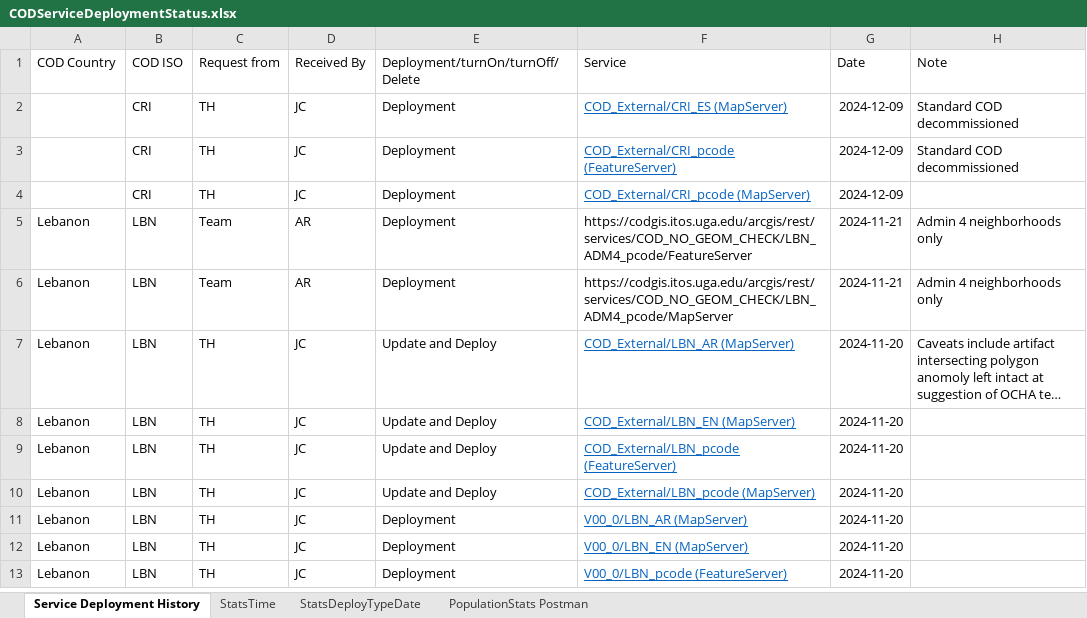
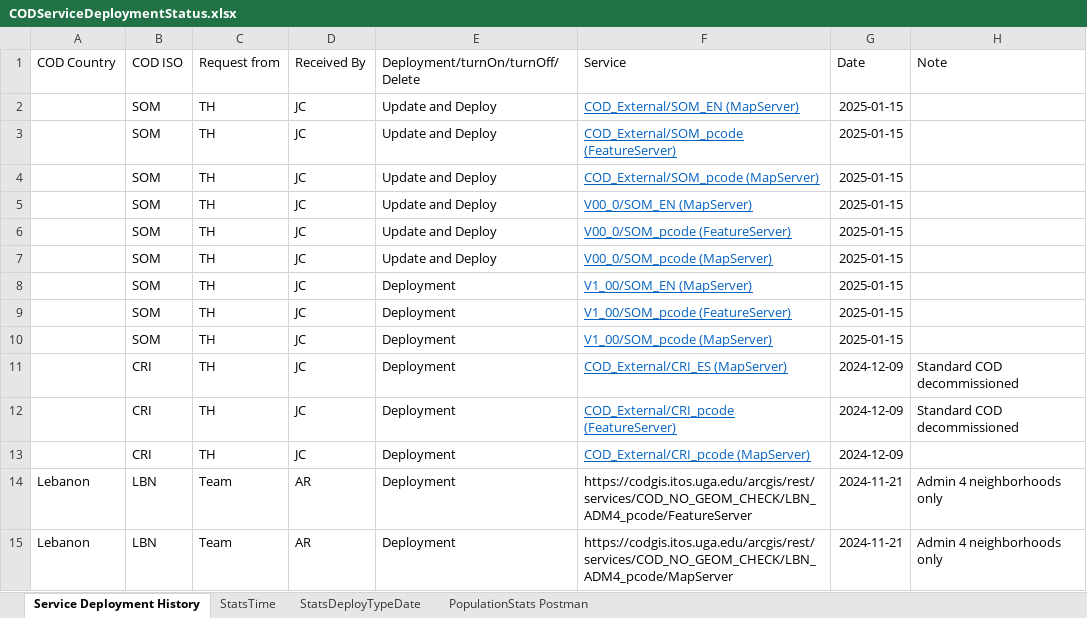
Before and after one commit to UGA-ITOSHumanitarianGIS/mapservicedoc, an Excel workbook: Data/CODServiceDeploymentStatus.xlsx, sheet Service Deployment History, drawn as a sheet; only a part is shown; the shorter side is filled out with more unchanged rows; long unchanged cells end in …; values as stored, in another font and other column widths than the file's, no borders; conditional formats and table styles not drawn; the diff names each change by its address in the sheet, - before the commit and + after, or states it on an @@ line.

Commit message:
Somalia version 0,1 and update current

```diff
--- a/Data/CODServiceDeploymentStatus.xlsx (sheet Service Deployment History)
+++ b/Data/CODServiceDeploymentStatus.xlsx (sheet Service Deployment History)
+row 2:  | SOM | TH | JC | Update and Deploy | COD_External/SOM_EN (MapServer) | 2025-01-15
+row 3:  | SOM | TH | JC | Update and Deploy | COD_External/SOM_pcode (FeatureServer) | 2025-01-15
+row 4:  | SOM | TH | JC | Update and Deploy | COD_External/SOM_pcode (MapServer) | 2025-01-15
+row 5:  | SOM | TH | JC | Update and Deploy | V00_0/SOM_EN (MapServer) | 2025-01-15
+row 6:  | SOM | TH | JC | Update and Deploy | V00_0/SOM_pcode (FeatureServer) | 2025-01-15
+row 7:  | SOM | TH | JC | Update and Deploy | V00_0/SOM_pcode (MapServer) | 2025-01-15
+row 8:  | SOM | TH | JC | Deployment | V1_00/SOM_EN (MapServer) | 2025-01-15
+row 9:  | SOM | TH | JC | Deployment | V1_00/SOM_pcode (FeatureServer) | 2025-01-15
+row 10:  | SOM | TH | JC | Deployment | V1_00/SOM_pcode (MapServer) | 2025-01-15
```
Also changed, not shown: sheet StatsTime, sheet StatsDeployTypeDate.
